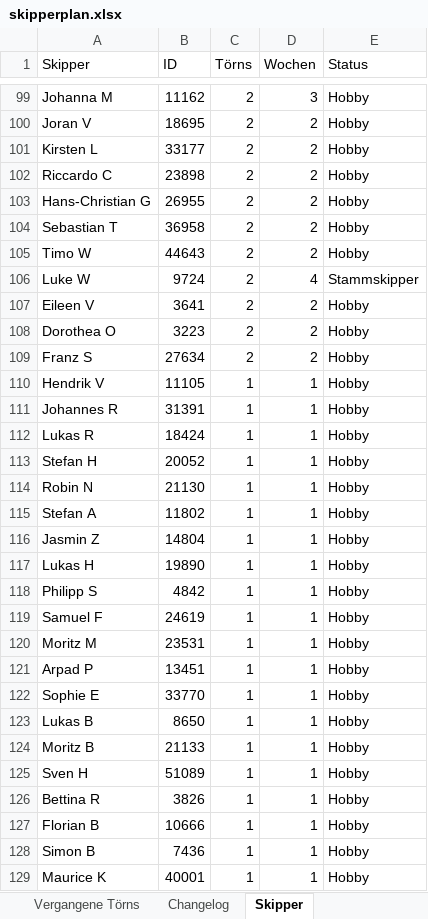
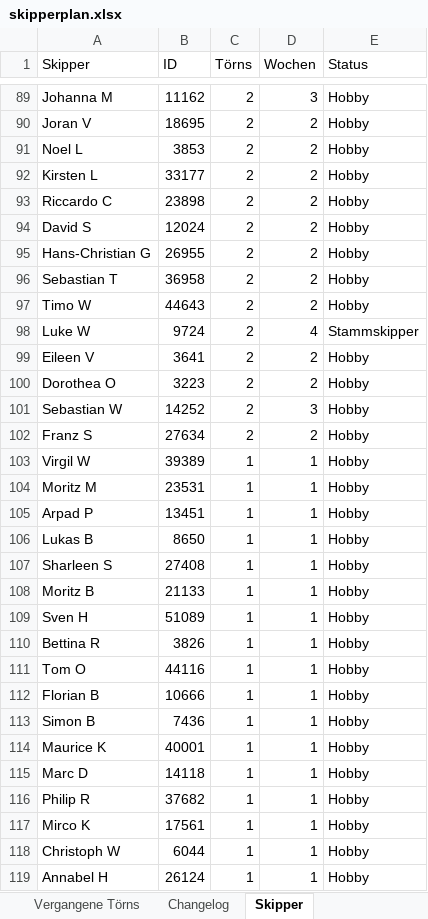
Before and after one commit to WolkeYachting/Skipperplan, an Excel workbook: skipperplan.xlsx, sheet Skipper, drawn as a sheet; only a part is shown, gaps mark what is left out; the shorter side is filled out with more unchanged rows; values as stored, in another font and other column widths than the file's, no cell formats; removed rows and columns are numbered as before the commit, all else as after; the diff covers the shown part only; the diff names each change by its address in the sheet, - before the commit and + after, or states it on an @@ line.

Commit message:
Skipperplan: 01.08.2026 03:01 UTC

```diff
--- a/skipperplan.xlsx (sheet Skipper)
+++ b/skipperplan.xlsx (sheet Skipper)
+row 91: Noel L | 3853 | 2 | 2 | Hobby
+row 94: David S | 12024 | 2 | 2 | Hobby
+row 101: Sebastian W | 14252 | 2 | 3 | Hobby
-A103 (Skipper): Hendrik V
+A103 (Skipper): Virgil W
-B103 (ID): 11105
+B103 (ID): 39389
-row 111: Johannes R | 31391 | 1 | 1 | Hobby
-row 112: Lukas R | 18424 | 1 | 1 | Hobby
-row 113: Stefan H | 20052 | 1 | 1 | Hobby
-row 114: Robin N | 21130 | 1 | 1 | Hobby
-row 115: Stefan A | 11802 | 1 | 1 | Hobby
-row 116: Jasmin Z | 14804 | 1 | 1 | Hobby
-row 117: Lukas H | 19890 | 1 | 1 | Hobby
-row 118: Philipp S | 4842 | 1 | 1 | Hobby
-row 119: Samuel F | 24619 | 1 | 1 | Hobby
-row 122: Sophie E | 33770 | 1 | 1 | Hobby
+row 107: Sharleen S | 27408 | 1 | 1 | Hobby
+row 111: Tom O | 44116 | 1 | 1 | Hobby
```
Also changed, not shown: 20 added rows, 25 removed rows, 2 moved rows and 2 edited cells elsewhere in this sheet, sheet Segelreisen, sheet Aktuell fahrend, sheet Vergangene Törns, sheet Changelog, cell formats.
